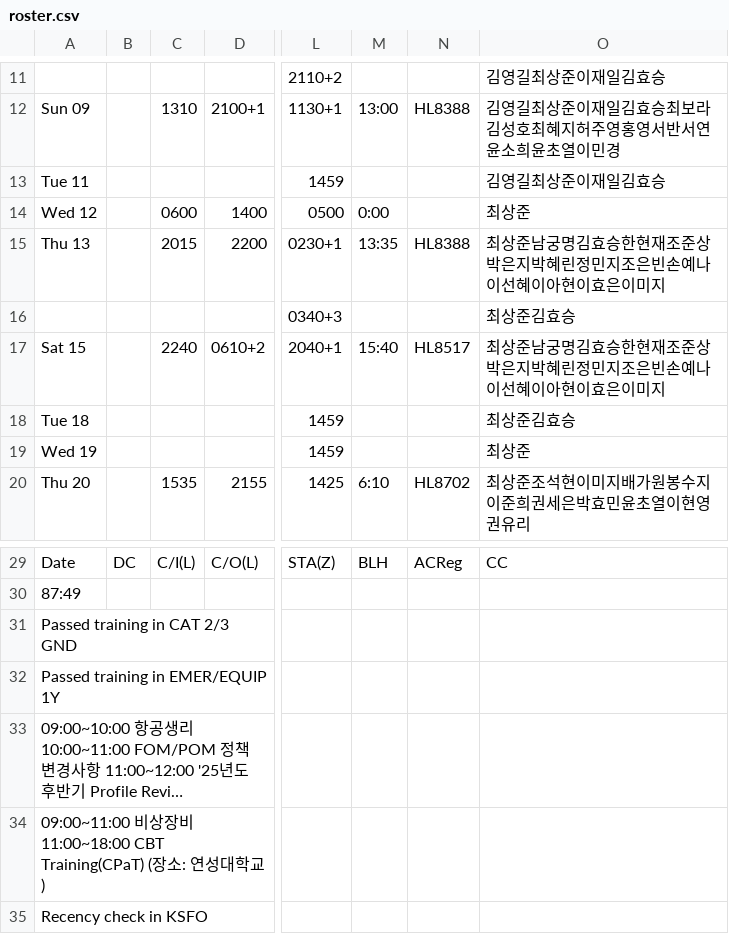
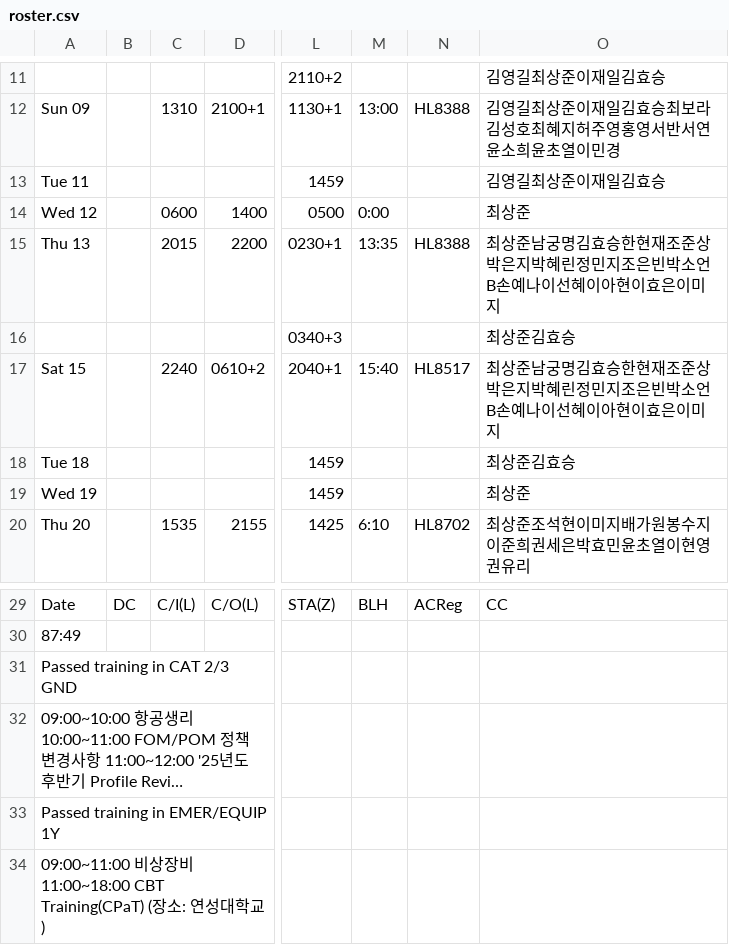
Before and after one commit to csj773/roster-sj, a CSV file: public/roster.csv, drawn as a sheet; only a part is shown, gaps mark what is left out; the shorter side is filled out with more unchanged rows; long unchanged cells end in …; the diff names each change by its address in the sheet, - before the commit and + after, or states it on an @@ line.

```diff
--- a/public/roster.csv
+++ b/public/roster.csv
-O15: 최상준남궁명김효승한현재조준상박은지박혜린정민지조은빈손예나이선혜이아현이효은이미지
+O15: 최상준남궁명김효승한현재조준상박은지박혜린정민지조은빈박소언B손예나이선혜이아현이효은이미지
-O17: 최상준남궁명김효승한현재조준상박은지박혜린정민지조은빈손예나이선혜이아현이효은이미지
+O17: 최상준남궁명김효승한현재조준상박은지박혜린정민지조은빈박소언B손예나이선혜이아현이효은이미지
@@ row 33 moved to row 32: 09:00~10:00 항공생리 10:00~11:00 FOM/POM 정책 … @@
```
Also changed, not shown: 1 other file.
